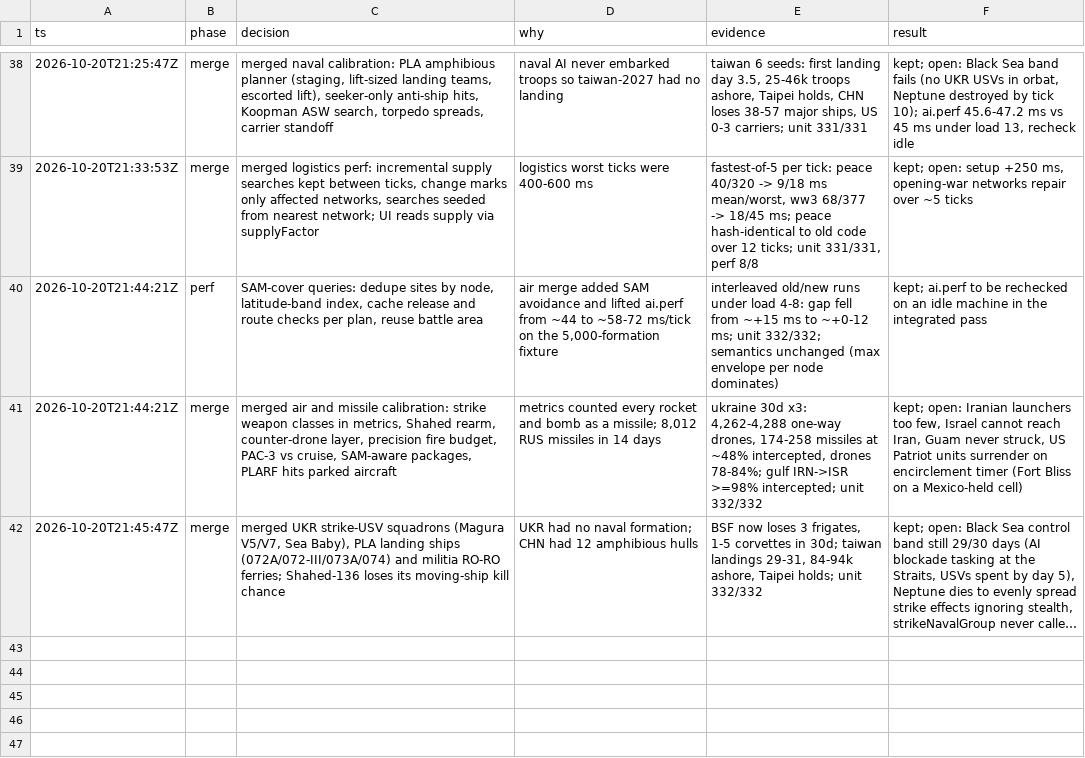
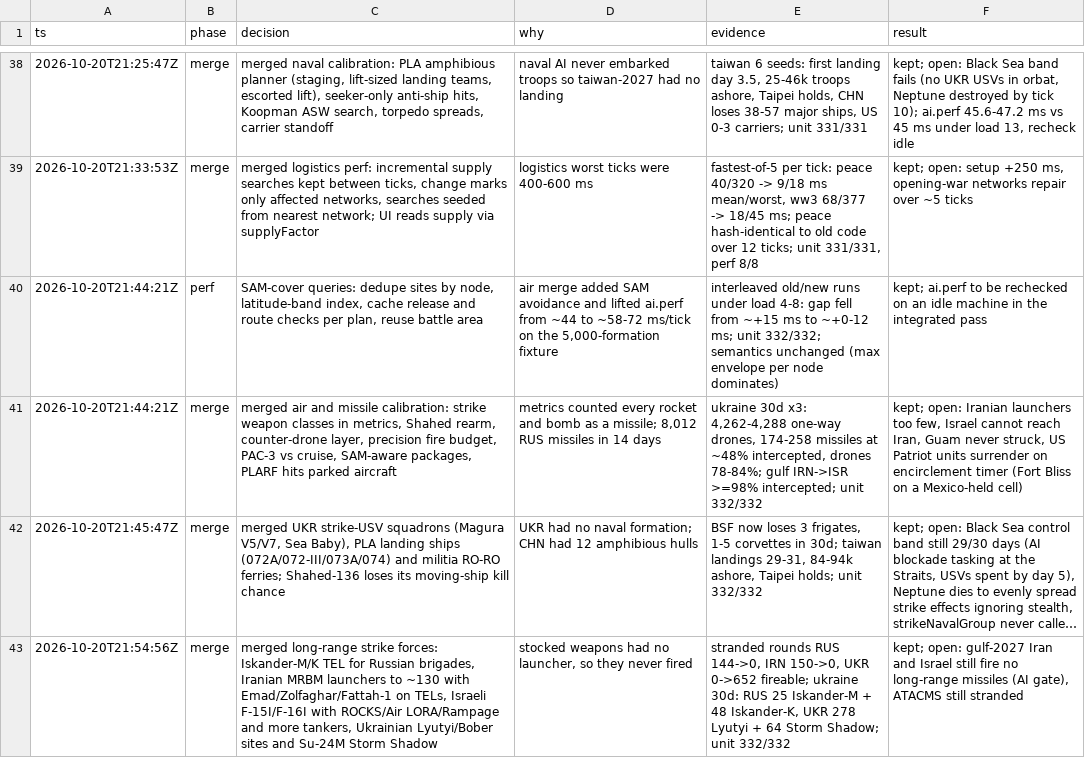
Before and after one commit to achrysaetos/ww3-simulator, a TSV file: .audit/decisions.tsv, drawn as a sheet; only a part is shown, gaps mark what is left out; long unchanged cells end in …; the diff names each change by its address in the sheet, - before the commit and + after, or states it on an @@ line.

```diff
--- a/.audit/decisions.tsv
+++ b/.audit/decisions.tsv
+row 43: 2026-10-20T21:54:56Z | merge | merged long-range strike forces: Iskander-M/K TEL for Russian brigades, Iranian MRBM launchers to ~130 with Emad/Zolfaghar/Fattah-1 on TELs, Israeli F-15I/F-16I with ROCKS/Air LORA/Rampage and more tankers, Ukrainian Lyutyi/Bober sites and Su-24M Storm Shadow | stocked weapons had no launcher, so they never fired | stranded rounds RUS 144->0, IRN 150->0, UKR 0->652 fireable; ukraine 30d: RUS 25 Iskander-M + 48 Iskander-K, UKR 278 Lyutyi + 64 Storm Shadow; unit 332/332 | kept; open: gulf-2027 Iran and Israel still fire no long-range missiles (AI gate), ATACMS still stranded
```
